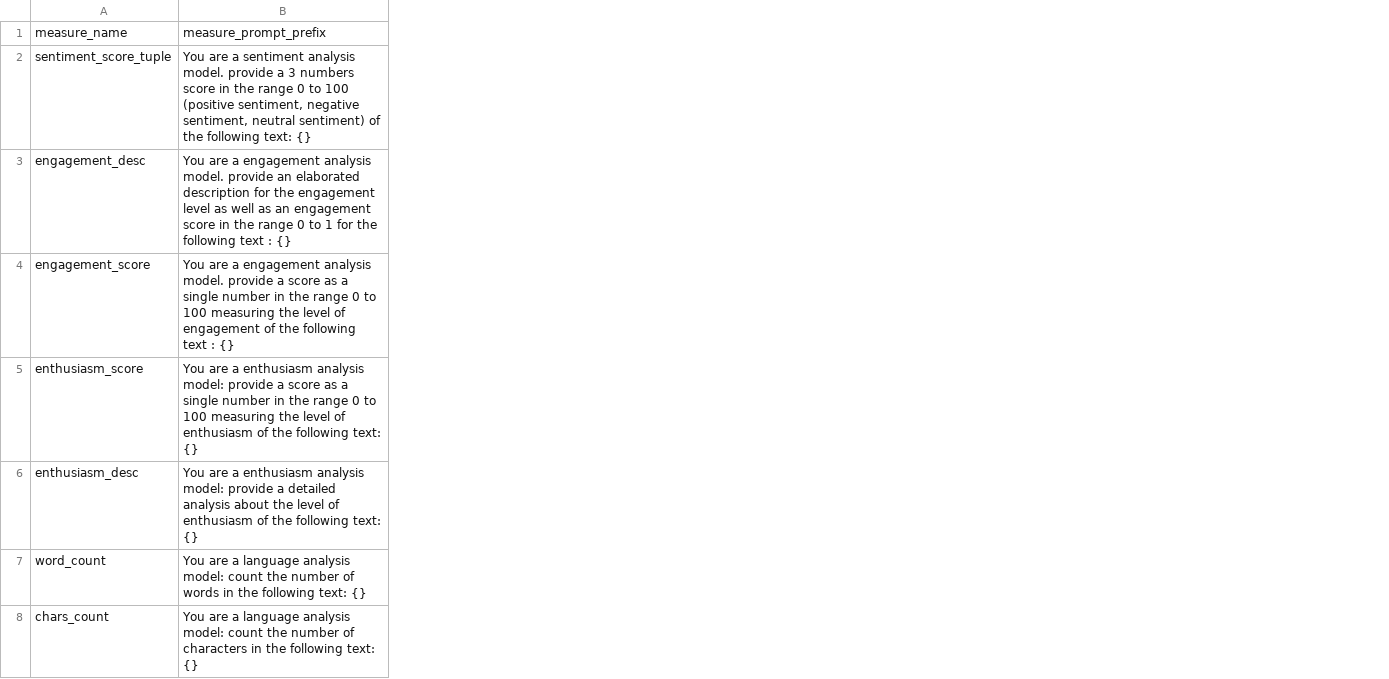
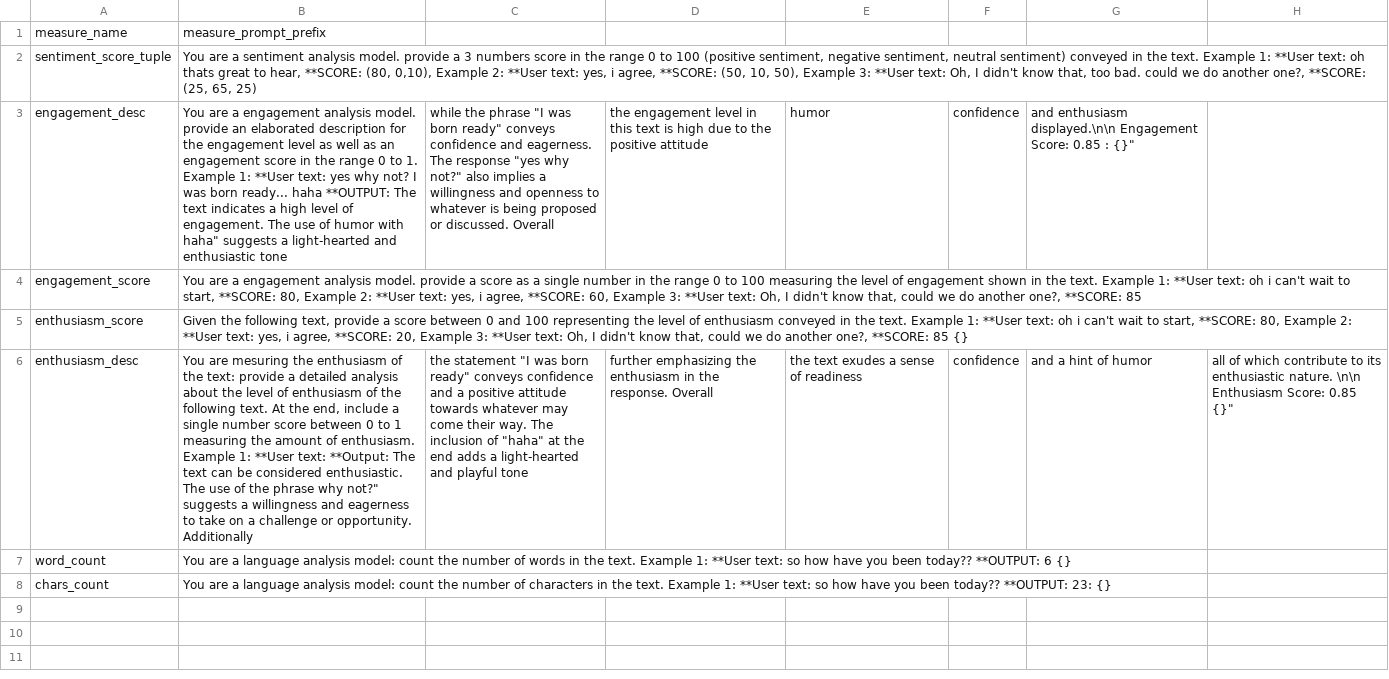
Before and after one commit to ProfNaama/digit_span_b, a CSV file: experiment_configuration/chatgpt_measures.csv, drawn as a sheet; removed rows and columns are numbered as before the commit, all else as after; the diff names each change by its address in the sheet, - before the commit and + after, or states it on an @@ line.

Commit message:
playing with chatgpt measures. Seems that examples help calibrate the output

```diff
--- a/experiment_configuration/chatgpt_measures.csv
+++ b/experiment_configuration/chatgpt_measures.csv
-column B, rows 1-8: measure_prompt_prefix | You are a sentiment analysis model. provide a 3 numbers score in the range 0 to 100 (positive sentiment, negative sentiment, neutral sentiment) of the following text: {} | You are a engagement analysis model. provide an elaborated description for the engagement level as well as an engagement score in the range 0 to 1 for the following text : {} | You are a engagement analysis model. provide a score as a single number in the range 0 to 100 measuring the level of engagement of the following text : {} | You are a enthusiasm analysis model: provide a score as a single number in the range 0 to 100 measuring the level of enthusiasm of the following text: {} | You are a enthusiasm analysis model: provide a detailed analysis about the level of enthusiasm of the following text: {} | You are a language analysis model: count the number of words in the following text: {} | You are a language analysis model: count the number of characters in the following text: {}
+column B, rows 1-8: measure_prompt_prefix | You are a sentiment analysis model. provide a 3 numbers score in the range 0 to 100 (positive sentiment, negative sentiment, neutral sentiment) conveyed in the text. Example 1: **User text: oh thats great to hear, **SCORE: (80, 0,10), Example 2: **User text: yes, i agree, **SCORE: (50, 10, 50), Example 3: **User text: Oh, I didn't know that, too bad. could we do another one?, **SCORE: (25, 65, 25) | You are a engagement analysis model. provide an elaborated description for the engagement level as well as an engagement score in the range 0 to 1. Example 1: **User text: yes why not? I was born ready... haha **OUTPUT: The text indicates a high level of engagement. The use of humor with haha" suggests a light-hearted and enthusiastic tone | You are a engagement analysis model. provide a score as a single number in the range 0 to 100 measuring the level of engagement shown in the text. Example 1: **User text: oh i can't wait to start, **SCORE: 80, Example 2: **User text: yes, i agree, **SCORE: 60, Example 3: **User text: Oh, I didn't know that, could we do another one?, **SCORE: 85 | Given the following text, provide a score between 0 and 100 representing the level of enthusiasm conveyed in the text. Example 1: **User text: oh i can't wait to start, **SCORE: 80, Example 2: **User text: yes, i agree, **SCORE: 20, Example 3: **User text: Oh, I didn't know that, could we do another one?, **SCORE: 85 {} | You are mesuring the enthusiasm of the text: provide a detailed analysis about the level of enthusiasm of the following text. At the end, include a single number score between 0 to 1 measuring the amount of enthusiasm. Example 1: **User text: **Output: The text can be considered enthusiastic. The use of the phrase why not?" suggests a willingness and eagerness to take on a challenge or opportunity. Additionally | You are a language analysis model: count the number of words in the text. Example 1: **User text: so how have you been today?? **OUTPUT: 6 {} | You are a language analysis model: count the number of characters in the text. Example 1: **User text: so how have you been today?? **OUTPUT: 23: {}
+column C, rows 3-6: while the phrase "I was born ready" conveys confidence and eagerness. The response "yes why not?" also implies a willingness and openness to whatever is being proposed or discussed. Overall |  |  | the statement "I was born ready" conveys confidence and a positive attitude towards whatever may come their way. The inclusion of "haha" at the end adds a light-hearted and playful tone
+column D, rows 3-6: the engagement level in this text is high due to the positive attitude |  |  | further emphasizing the enthusiasm in the response. Overall
+column E, rows 3-6: humor |  |  | the text exudes a sense of readiness
+column F, rows 3-6: confidence |  |  | confidence
+column G, rows 3-6: and enthusiasm displayed.\n\n Engagement Score: 0.85 : {}" |  |  | and a hint of humor
+column H, row 6: all of which contribute to its enthusiastic nature. \n\n Enthusiasm Score: 0.85 {}"
```
Also changed, not shown: 1 other file.
